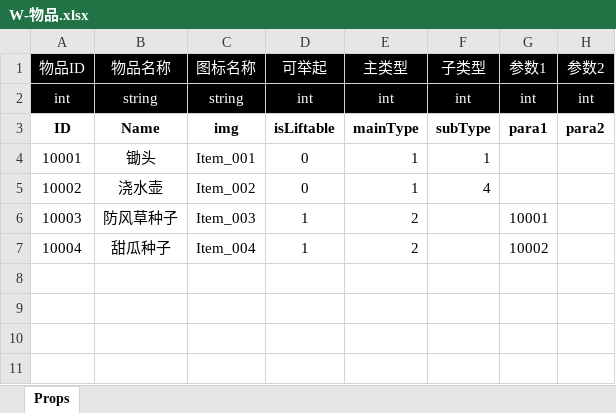
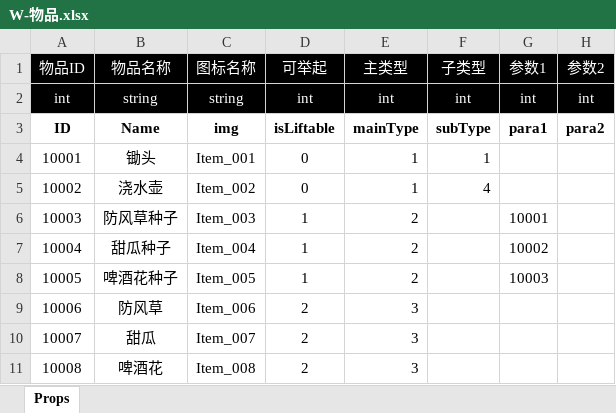
Before and after one commit to poqis-family/FAFporject, an Excel workbook: 策划/表格配置/W-物品.xlsx, sheet Props, drawn as a sheet; values as stored, in another font and other column widths than the file's, no borders; conditional formats and table styles not drawn; the diff names each change by its address in the sheet, - before the commit and + after, or states it on an @@ line.

```diff
--- a/策划/表格配置/W-物品.xlsx (sheet Props)
+++ b/策划/表格配置/W-物品.xlsx (sheet Props)
+row 8: 10005 | 啤酒花种子 | Item_005 | 1 | 2 |  | 10003
+row 9: 10006 | 防风草 | Item_006 | 2 | 3
+row 10: 10007 | 甜瓜 | Item_007 | 2 | 3
+row 11: 10008 | 啤酒花 | Item_008 | 2 | 3
```
Also changed, not shown: 策划/表格配置/Z-作物.xlsx, 15 other files.
